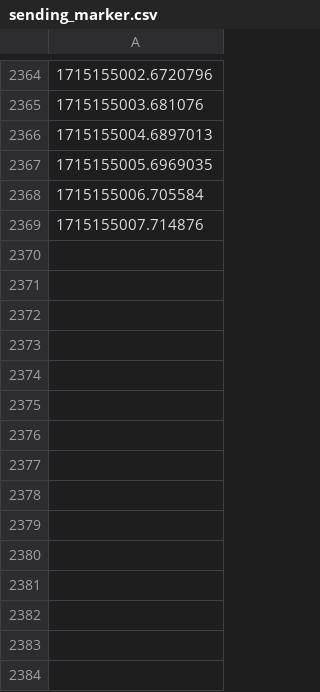
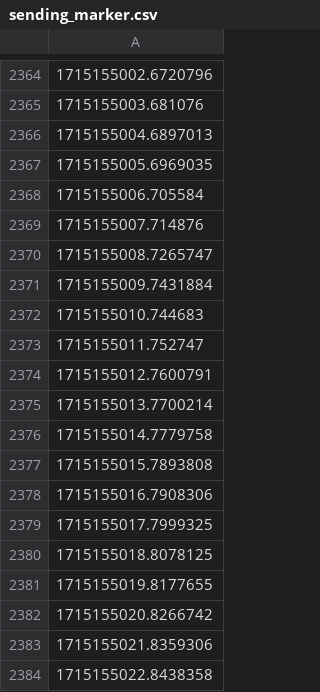
Before and after one commit to nmk-k66-uet/VR-BCI, a CSV file: sending_marker.csv, drawn as a sheet; only a part is shown, gaps mark what is left out; the diff names each change by its address in the sheet, - before the commit and + after, or states it on an @@ line.

Commit message:
Update sending_marker.csv

```diff
--- a/sending_marker.csv
+++ b/sending_marker.csv
+row 2370: 1715155008.7265747
+row 2371: 1715155009.7431884
+row 2372: 1715155010.744683
+row 2373: 1715155011.752747
+row 2374: 1715155012.7600791
+row 2375: 1715155013.7700214
+row 2376: 1715155014.7779758
+row 2377: 1715155015.7893808
+row 2378: 1715155016.7908306
+row 2379: 1715155017.7999325
+row 2380: 1715155018.8078125
+row 2381: 1715155019.8177655
+row 2382: 1715155020.8266742
+row 2383: 1715155021.8359306
+row 2384: 1715155022.8438358
```
